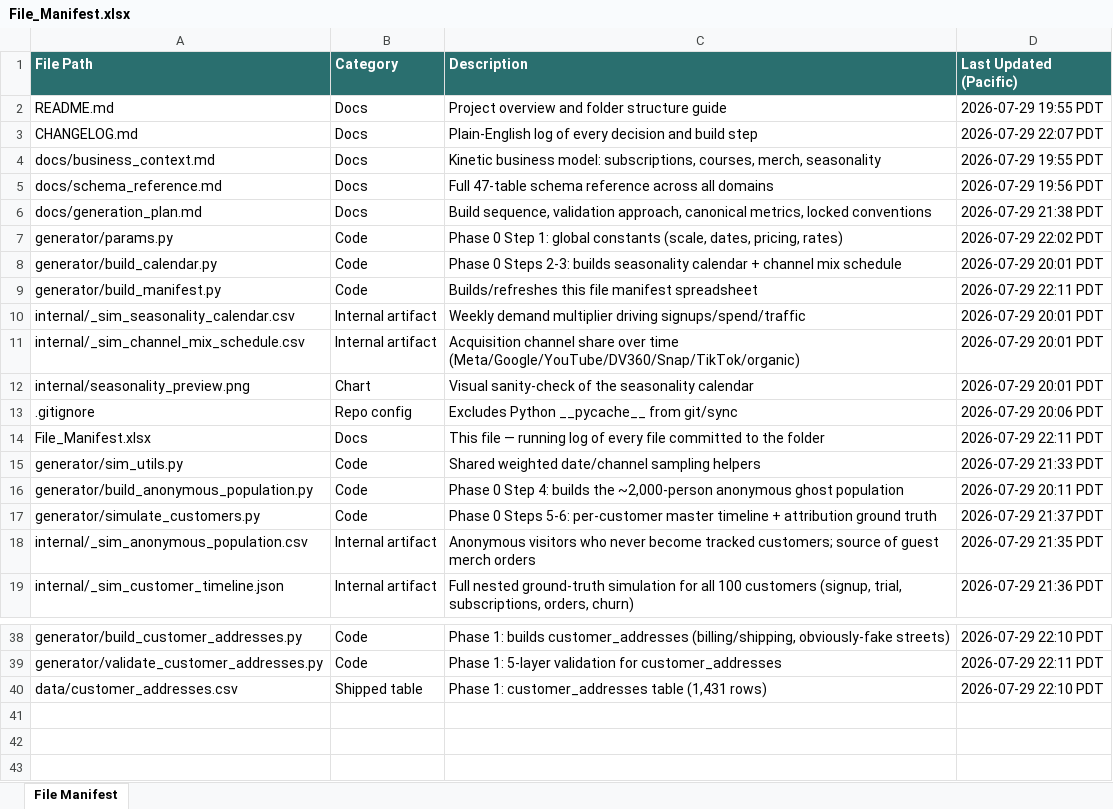
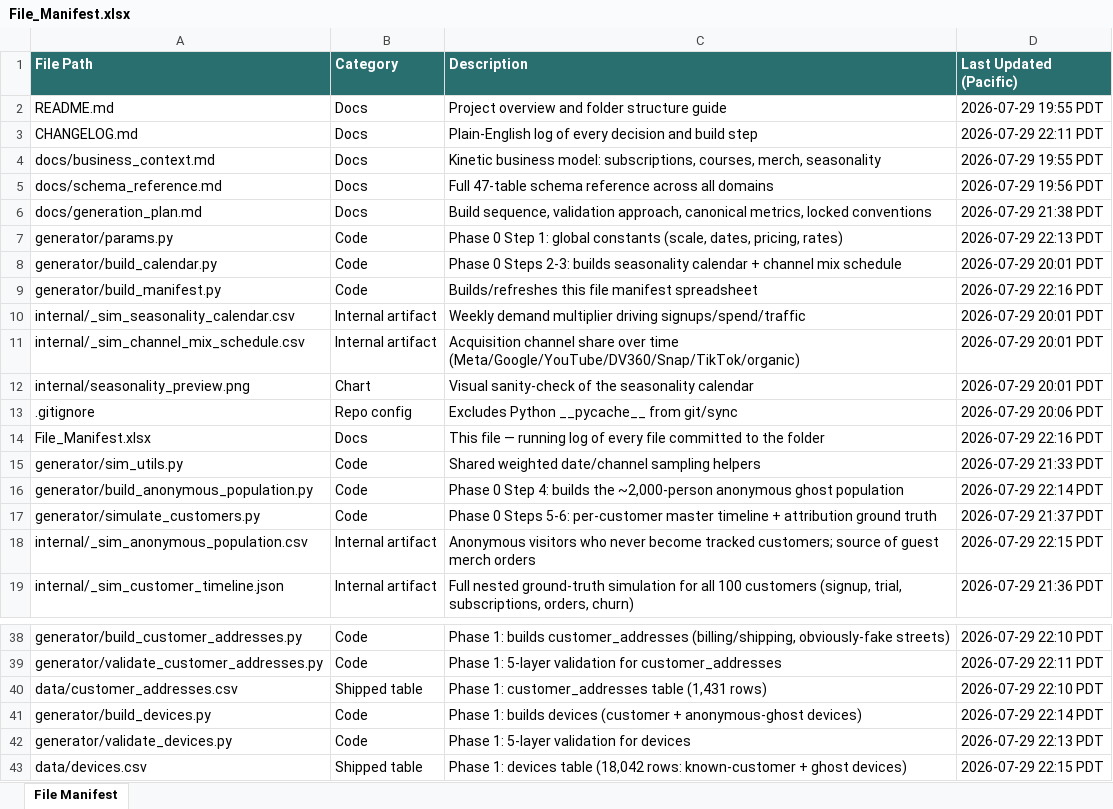
Before and after one commit to bencool85/kinetic-data-project, an Excel workbook: File_Manifest.xlsx, sheet File Manifest, drawn as a sheet; only a part is shown, gaps mark what is left out; values as stored, in another font and other column widths than the file's, no borders; the diff names each change by its address in the sheet, - before the commit and + after, or states it on an @@ line.

```diff
--- a/File_Manifest.xlsx (sheet File Manifest)
+++ b/File_Manifest.xlsx (sheet File Manifest)
-D3 (Last Updated (Pacific)): 2026-07-29 22:07 PDT
+D3 (Last Updated (Pacific)): 2026-07-29 22:11 PDT
-D7 (Last Updated (Pacific)): 2026-07-29 22:02 PDT
+D7 (Last Updated (Pacific)): 2026-07-29 22:13 PDT
-D9 (Last Updated (Pacific)): 2026-07-29 22:11 PDT
+D9 (Last Updated (Pacific)): 2026-07-29 22:16 PDT
-D14 (Last Updated (Pacific)): 2026-07-29 22:11 PDT
+D14 (Last Updated (Pacific)): 2026-07-29 22:16 PDT
-D16 (Last Updated (Pacific)): 2026-07-29 20:11 PDT
+D16 (Last Updated (Pacific)): 2026-07-29 22:14 PDT
-D18 (Last Updated (Pacific)): 2026-07-29 21:35 PDT
+D18 (Last Updated (Pacific)): 2026-07-29 22:15 PDT
+row 41: generator/build_devices.py | Code | Phase 1: builds devices (customer + anonymous-ghost devices) | 2026-07-29 22:14 PDT
+row 42: generator/validate_devices.py | Code | Phase 1: 5-layer validation for devices | 2026-07-29 22:13 PDT
+row 43: data/devices.csv | Shipped table | Phase 1: devices table (18,042 rows: known-customer + ghost devices) | 2026-07-29 22:15 PDT
```
Also changed, not shown: 8 other files.
